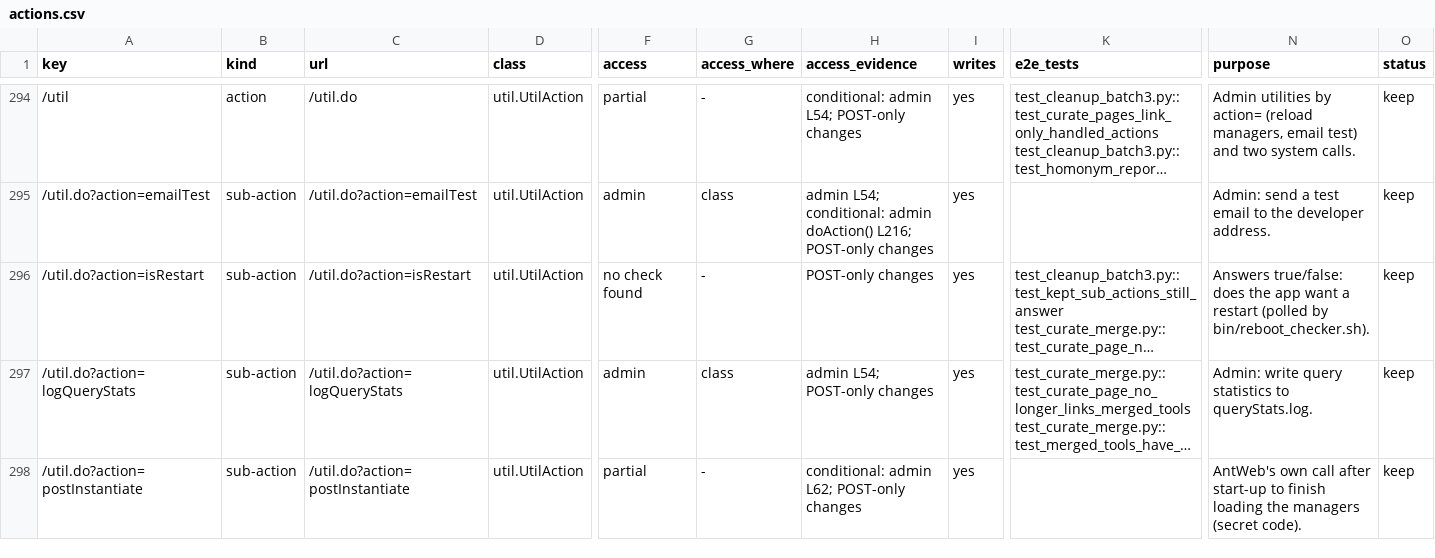
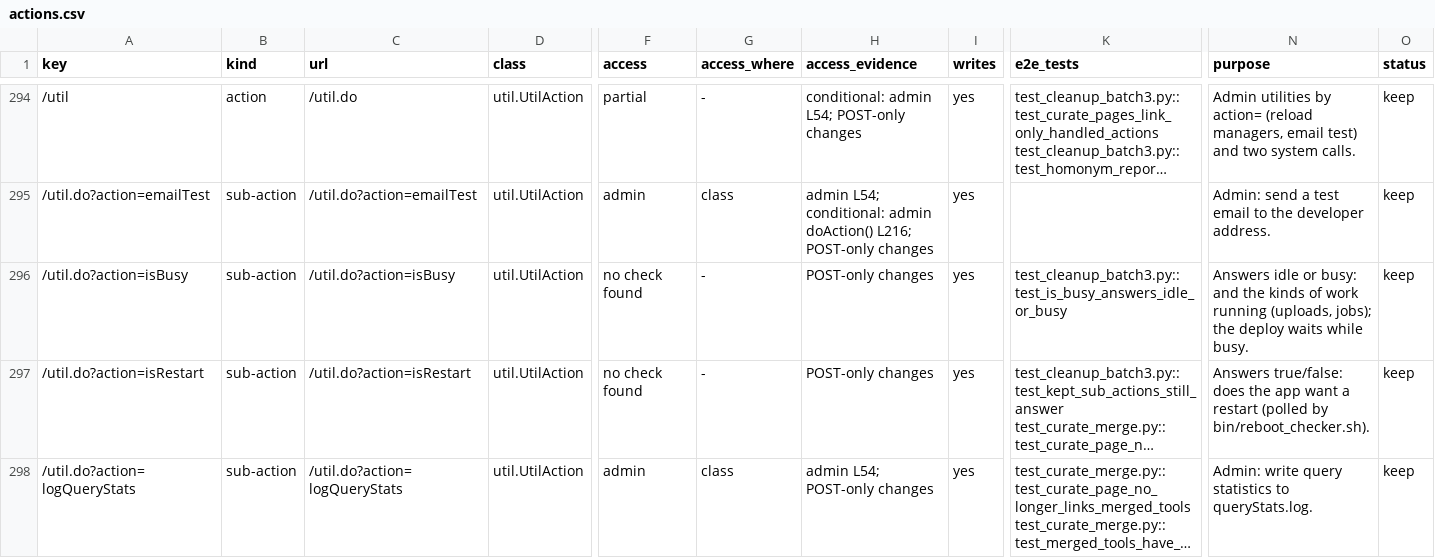
Before and after one commit to calacademy-research/antweb, a CSV file: docs/catalog/actions.csv, drawn as a sheet; only a part is shown, gaps mark what is left out; the shorter side is filled out with more unchanged rows; long unchanged cells end in …; rows hold the shown columns only; the diff names each change by its address in the sheet, - before the commit and + after, or states it on an @@ line.

```diff
--- a/docs/catalog/actions.csv
+++ b/docs/catalog/actions.csv
+row 296: /util.do?action=isBusy | sub-action | /util.do?action=isBusy | util.UtilAction | no check found | - | POST-only changes | yes | test_cleanup_batch3.py::test_is_busy_answers_idle_or_busy | Answers idle or busy: and the kinds of work running (uploads, jobs); the deploy waits while busy. | keep
```
Also changed, not shown: 15 other files.
